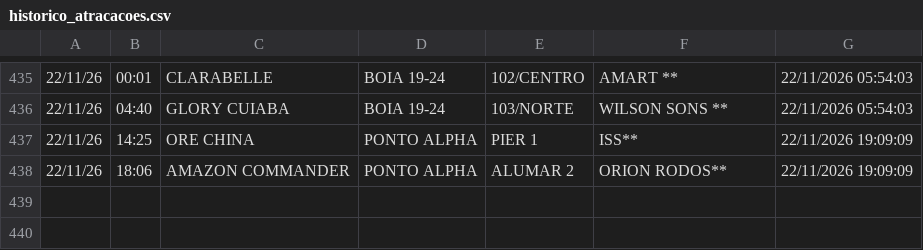
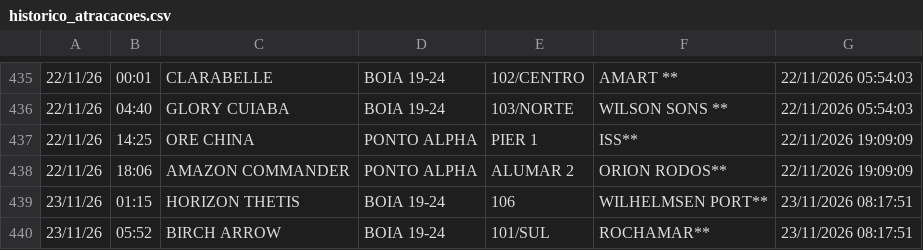
Before and after one commit to Leoofclima/Monitor-Apem, a CSV file: historico_atracacoes.csv, drawn as a sheet; only a part is shown, gaps mark what is left out.

```diff
--- a/historico_atracacoes.csv
+++ b/historico_atracacoes.csv
@@ -438 +438,3 @@
 22/11/26,18:06,AMAZON COMMANDER,PONTO ALPHA,ALUMAR 2,ORION RODOS**,22/11/2026 19:09:09
+23/11/26,01:15,HORIZON THETIS,BOIA 19-24,106,WILHELMSEN PORT**,23/11/2026 08:17:51
+23/11/26,05:52,BIRCH ARROW,BOIA 19-24,101/SUL,ROCHAMAR**,23/11/2026 08:17:51
```
Also changed, not shown: 3 other files.
